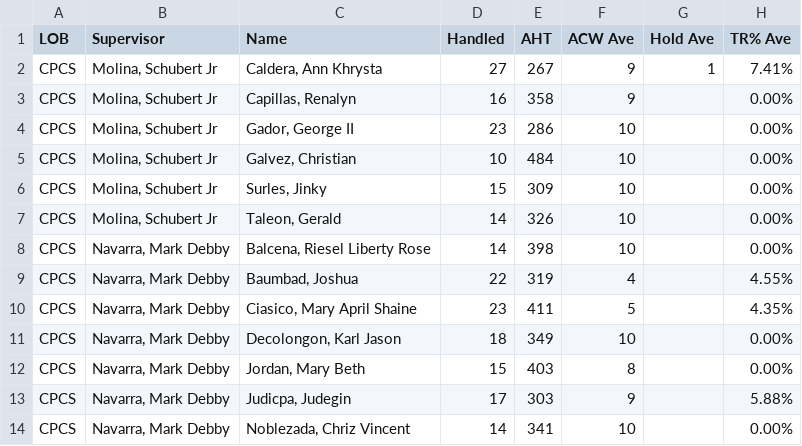
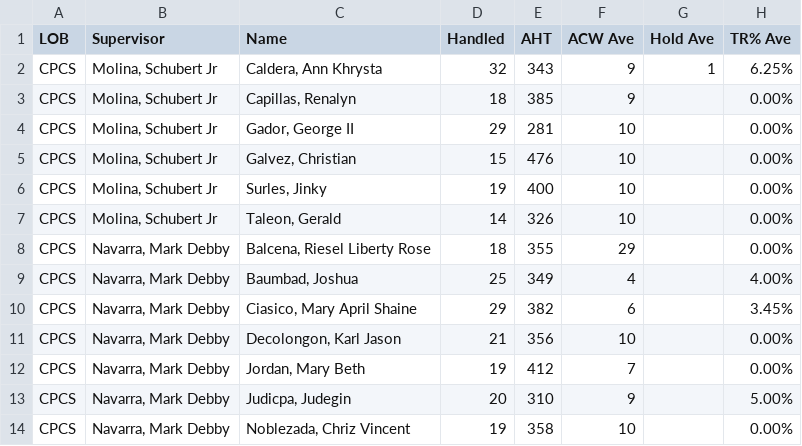
Before and after one commit to mosaicphl/CPCSAHTinterval, a CSV file: cpcs.csv, drawn as a sheet; only a part is shown; the diff covers the shown part only.

Commit message:
Add files via upload

```diff
--- a/cpcs.csv
+++ b/cpcs.csv
@@ -1,14 +1,14 @@
 LOB,Supervisor,Name,Handled,AHT,ACW Ave,Hold Ave,TR% Ave
-CPCS,"Molina, Schubert Jr","Caldera, Ann Khrysta",27,267,9,1,7.41%
-CPCS,"Molina, Schubert Jr","Capillas, Renalyn",16,358,9,,0.00%
-CPCS,"Molina, Schubert Jr","Gador, George II",23,286,10,,0.00%
-CPCS,"Molina, Schubert Jr","Galvez, Christian",10,484,10,,0.00%
-CPCS,"Molina, Schubert Jr","Surles, Jinky",15,309,10,,0.00%
+CPCS,"Molina, Schubert Jr","Caldera, Ann Khrysta",32,343,9,1,6.25%
+CPCS,"Molina, Schubert Jr","Capillas, Renalyn",18,385,9,,0.00%
+CPCS,"Molina, Schubert Jr","Gador, George II",29,281,10,,0.00%
+CPCS,"Molina, Schubert Jr","Galvez, Christian",15,476,10,,0.00%
+CPCS,"Molina, Schubert Jr","Surles, Jinky",19,400,10,,0.00%
 CPCS,"Molina, Schubert Jr","Taleon, Gerald",14,326,10,,0.00%
-CPCS,"Navarra, Mark Debby","Balcena, Riesel Liberty Rose",14,398,10,,0.00%
-CPCS,"Navarra, Mark Debby","Baumbad, Joshua",22,319,4,,4.55%
-CPCS,"Navarra, Mark Debby","Ciasico, Mary April Shaine",23,411,5,,4.35%
-CPCS,"Navarra, Mark Debby","Decolongon, Karl Jason",18,349,10,,0.00%
-CPCS,"Navarra, Mark Debby","Jordan, Mary Beth",15,403,8,,0.00%
-CPCS,"Navarra, Mark Debby","Judicpa, Judegin",17,303,9,,5.88%
-CPCS,"Navarra, Mark Debby","Noblezada, Chriz Vincent",14,341,10,,0.00%
+CPCS,"Navarra, Mark Debby","Balcena, Riesel Liberty Rose",18,355,29,,0.00%
+CPCS,"Navarra, Mark Debby","Baumbad, Joshua",25,349,4,,4.00%
+CPCS,"Navarra, Mark Debby","Ciasico, Mary April Shaine",29,382,6,,3.45%
+CPCS,"Navarra, Mark Debby","Decolongon, Karl Jason",21,356,10,,0.00%
+CPCS,"Navarra, Mark Debby","Jordan, Mary Beth",19,412,7,,0.00%
+CPCS,"Navarra, Mark Debby","Judicpa, Judegin",20,310,9,,5.00%
+CPCS,"Navarra, Mark Debby","Noblezada, Chriz Vincent",19,358,10,,0.00%
```
Also changed, not shown: 19 edited cells elsewhere in this file.
